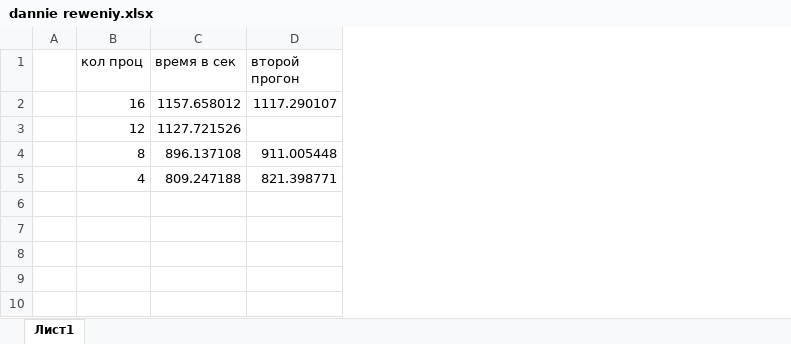
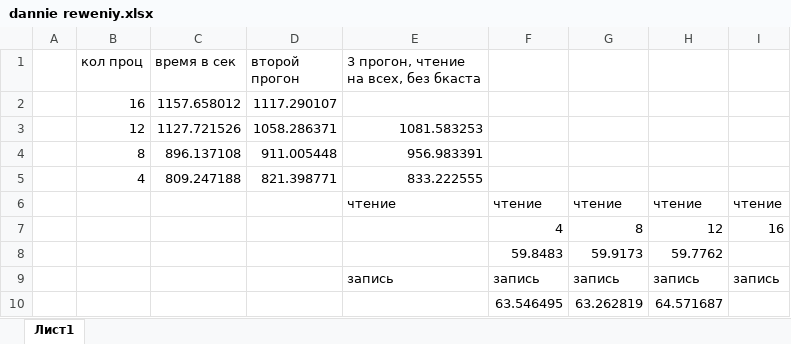
Before and after one commit to Kogop/laba_6_antonov, an Excel workbook: dannie reweniy.xlsx, sheet Лист1, drawn as a sheet; values as stored, in another font and other column widths than the file's, no borders; charts and pictures not drawn; the diff names each change by its address in the sheet, - before the commit and + after, or states it on an @@ line.

```diff
--- a/dannie reweniy.xlsx (sheet Лист1)
+++ b/dannie reweniy.xlsx (sheet Лист1)
+column E, rows 1-5: 3 прогон, чтение на всех, без бкаста |  | 1081.583253 | 956.983391 | 833.222555
+column F, empty
+column G, empty
+column H, empty
+column I, empty
-D3 (второй прогон): (empty)
+D3 (второй прогон): 1058.286371
+row 6:  |  |  |  | чтение | чтение | чтение | чтение | чтение
+row 7:  |  |  |  |  | 4 | 8 | 12 | 16
+row 8:  |  |  |  |  | 59.8483 | 59.9173 | 59.7762
+row 9:  |  |  |  | запись | запись | запись | запись | запись
+row 10:  |  |  |  |  | 63.546495 | 63.262819 | 64.571687
```
Also changed, not shown: charts or pictures, 1 other file.
